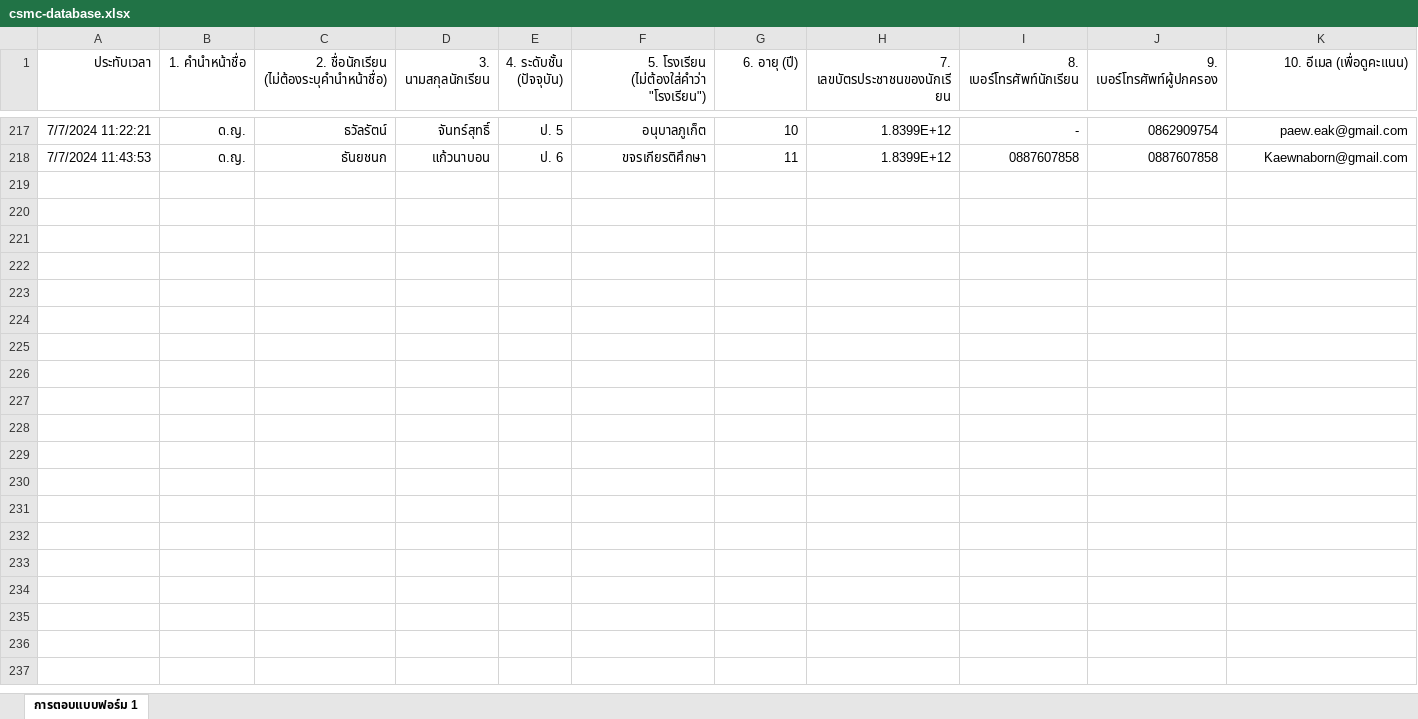
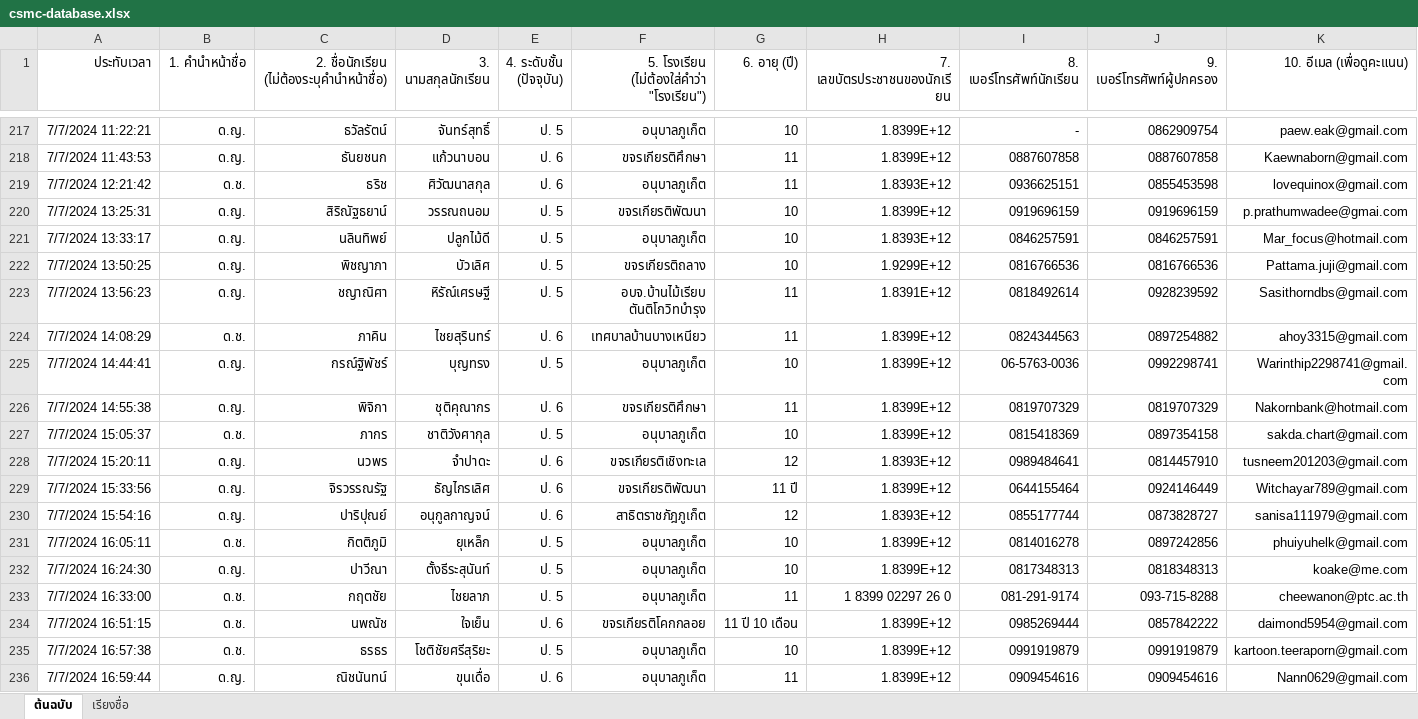
Before and after one commit to l2holV4l2u/csmc, an Excel workbook: public/database/csmc-database.xlsx, sheet ต้นฉบับ, drawn as a sheet; only a part is shown, gaps mark what is left out; values as stored, in another font and other column widths than the file's, no borders; charts and pictures not drawn; rows hold the shown columns only; the diff covers the shown part only; the diff names each change by its address in the sheet, - before the commit and + after, or states it on an @@ line.

```diff
--- a/public/database/csmc-database.xlsx (sheet ต้นฉบับ)
+++ b/public/database/csmc-database.xlsx (sheet ต้นฉบับ)
-sheet tab: การตอบแบบฟอร์ม 1
+sheet tab: ต้นฉบับ
+sheet tab: เรียงชื่อ
+row 219: 7/7/2024 12:21:42 | ด.ช. | ธริช | ศิวัฒนาสกุล | ป. 6 | อนุบาลภูเก็ต | 11 | 1.8393E+12 | 0936625151 | 0855453598 | lovequinox@gmail.com
+row 220: 7/7/2024 13:25:31 | ด.ญ. | สิริณัฐธยาน์ | วรรณถนอม | ป. 5 | ขจรเกียรติพัฒนา | 10 | 1.8399E+12 | 0919696159 | 0919696159 | p.prathumwadee@gmai.com
+row 221: 7/7/2024 13:33:17 | ด.ญ. | นลินทิพย์ | ปลูกไม้ดี | ป. 5 | อนุบาลภูเก็ต | 10 | 1.8393E+12 | 0846257591 | 0846257591 | Mar_focus@hotmail.com
+row 222: 7/7/2024 13:50:25 | ด.ญ. | พิชญาภา | บัวเลิศ | ป. 5 | ขจรเกียรติถลาง | 10 | 1.9299E+12 | 0816766536 | 0816766536 | Pattama.juji@gmail.com
+row 223: 7/7/2024 13:56:23 | ด.ญ. | ชญาณิศา | หิรัณ์เศรษฐี | ป. 5 | อบจ.บ้านไม้เรียบ ตันติโกวิทบำรุง | 11 | 1.8391E+12 | 0818492614 | 0928239592 | Sasithorndbs@gmail.com
+row 224: 7/7/2024 14:08:29 | ด.ช. | ภาคิน | ไชยสุรินทร์ | ป. 6 | เทศบาลบ้านบางเหนียว | 11 | 1.8399E+12 | 0824344563 | 0897254882 | ahoy3315@gmail.com
+row 225: 7/7/2024 14:44:41 | ด.ญ. | กรณ์ฐิพัชร์ | บุญทรง | ป. 5 | อนุบาลภูเก็ต | 10 | 1.8399E+12 | 06-5763-0036 | 0992298741 | Warinthip2298741@gmail.com
+row 226: 7/7/2024 14:55:38 | ด.ญ. | พิจิกา | ชุติคุณากร | ป. 6 | ขจรเกียรติศึกษา | 11 | 1.8399E+12 | 0819707329 | 0819707329 | Nakornbank@hotmail.com
+row 227: 7/7/2024 15:05:37 | ด.ช. | ภากร | ชาติวังศากุล | ป. 5 | อนุบาลภูเก็ต | 10 | 1.8399E+12 | 0815418369 | 0897354158 | sakda.chart@gmail.com
+row 228: 7/7/2024 15:20:11 | ด.ญ. | นวพร | จำปาดะ | ป. 6 | ขจรเกียรติเชิงทะเล | 12 | 1.8393E+12 | 0989484641 | 0814457910 | tusneem201203@gmail.com
+row 229: 7/7/2024 15:33:56 | ด.ญ. | จิรวรรณรัฐ | ธัญไกรเลิศ | ป. 6 | ขจรเกียรติพัฒนา | 11 ปี | 1.8399E+12 | 0644155464 | 0924146449 | Witchayar789@gmail.com
+row 230: 7/7/2024 15:54:16 | ด.ญ. | ปาริปุณย์ | อนุกูลกาญจน์ | ป. 6 | สาธิตราชภัฎภูเก็ต | 12 | 1.8393E+12 | 0855177744 | 0873828727 | sanisa111979@gmail.com
+row 231: 7/7/2024 16:05:11 | ด.ช. | กิตติภูมิ | ยุเหล็ก | ป. 5 | อนุบาลภูเก็ต | 10 | 1.8399E+12 | 0814016278 | 0897242856 | phuiyuhelk@gmail.com
+row 232: 7/7/2024 16:24:30 | ด.ญ. | ปาวีณา | ตั้งธีระสุนันท์ | ป. 5 | อนุบาลภูเก็ต | 10 | 1.8399E+12 | 0817348313 | 0818348313 | koake@me.com
+row 233: 7/7/2024 16:33:00 | ด.ช. | กฤตชัย | ไชยลาภ | ป. 5 | อนุบาลภูเก็ต | 11 | 1 8399 02297 26 0 | 081-291-9174 | 093-715-8288 | cheewanon@ptc.ac.th
+row 234: 7/7/2024 16:51:15 | ด.ช. | นพณัช | ใจเย็น | ป. 6 | ขจรเกียรติโคกกลอย | 11 ปี 10 เดือน | 1.8399E+12 | 0985269444 | 0857842222 | daimond5954@gmail.com
+row 235: 7/7/2024 16:57:38 | ด.ช. | ธรธร | โชติชัยศรีสุริยะ | ป. 5 | อนุบาลภูเก็ต | 10 | 1.8399E+12 | 0991919879 | 0991919879 | kartoon.teeraporn@gmail.com
+row 236: 7/7/2024 16:59:44 | ด.ญ. | ณิชนันทน์ | ขุนเดื่อ | ป. 6 | อนุบาลภูเก็ต | 11 | 1.8399E+12 | 0909454616 | 0909454616 | Nann0629@gmail.com
```
Also changed, not shown: 24 added rows elsewhere in this sheet, charts or pictures, 4 other files.
